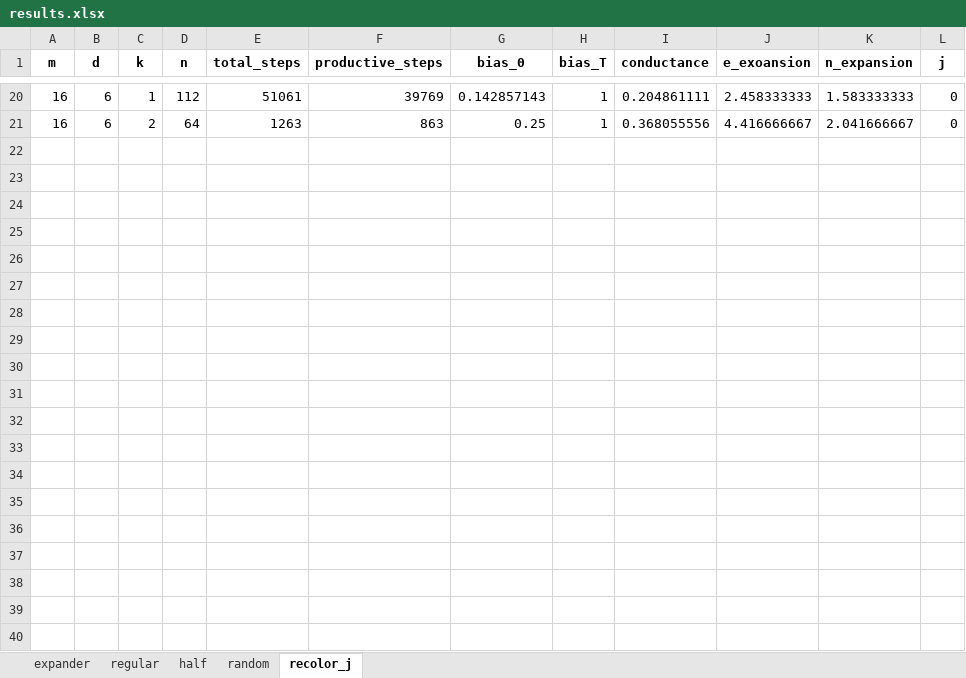
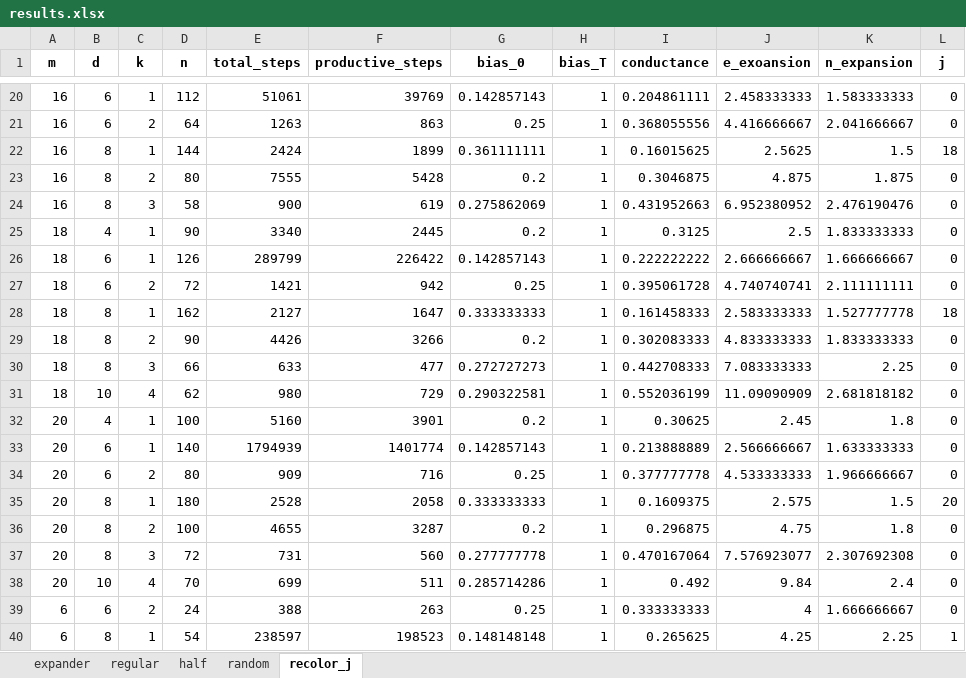
Before and after one commit to Tatir12/two-maj-sim, an Excel workbook: graphs/results.xlsx, sheet recolor_j, drawn as a sheet; only a part is shown, gaps mark what is left out; values as stored, in another font and other column widths than the file's, no borders; the diff covers the shown part only; the diff names each change by its address in the sheet, - before the commit and + after, or states it on an @@ line.

```diff
--- a/graphs/results.xlsx (sheet recolor_j)
+++ b/graphs/results.xlsx (sheet recolor_j)
+row 22: 16 | 8 | 1 | 144 | 2424 | 1899 | 0.361111111 | 1 | 0.16015625 | 2.5625 | 1.5 | 18
+row 23: 16 | 8 | 2 | 80 | 7555 | 5428 | 0.2 | 1 | 0.3046875 | 4.875 | 1.875 | 0
+row 24: 16 | 8 | 3 | 58 | 900 | 619 | 0.275862069 | 1 | 0.431952663 | 6.952380952 | 2.476190476 | 0
+row 25: 18 | 4 | 1 | 90 | 3340 | 2445 | 0.2 | 1 | 0.3125 | 2.5 | 1.833333333 | 0
+row 26: 18 | 6 | 1 | 126 | 289799 | 226422 | 0.142857143 | 1 | 0.222222222 | 2.666666667 | 1.666666667 | 0
+row 27: 18 | 6 | 2 | 72 | 1421 | 942 | 0.25 | 1 | 0.395061728 | 4.740740741 | 2.111111111 | 0
+row 28: 18 | 8 | 1 | 162 | 2127 | 1647 | 0.333333333 | 1 | 0.161458333 | 2.583333333 | 1.527777778 | 18
+row 29: 18 | 8 | 2 | 90 | 4426 | 3266 | 0.2 | 1 | 0.302083333 | 4.833333333 | 1.833333333 | 0
+row 30: 18 | 8 | 3 | 66 | 633 | 477 | 0.272727273 | 1 | 0.442708333 | 7.083333333 | 2.25 | 0
+row 31: 18 | 10 | 4 | 62 | 980 | 729 | 0.290322581 | 1 | 0.552036199 | 11.09090909 | 2.681818182 | 0
+row 32: 20 | 4 | 1 | 100 | 5160 | 3901 | 0.2 | 1 | 0.30625 | 2.45 | 1.8 | 0
+row 33: 20 | 6 | 1 | 140 | 1794939 | 1401774 | 0.142857143 | 1 | 0.213888889 | 2.566666667 | 1.633333333 | 0
+row 34: 20 | 6 | 2 | 80 | 909 | 716 | 0.25 | 1 | 0.377777778 | 4.533333333 | 1.966666667 | 0
+row 35: 20 | 8 | 1 | 180 | 2528 | 2058 | 0.333333333 | 1 | 0.1609375 | 2.575 | 1.5 | 20
+row 36: 20 | 8 | 2 | 100 | 4655 | 3287 | 0.2 | 1 | 0.296875 | 4.75 | 1.8 | 0
+row 37: 20 | 8 | 3 | 72 | 731 | 560 | 0.277777778 | 1 | 0.470167064 | 7.576923077 | 2.307692308 | 0
+row 38: 20 | 10 | 4 | 70 | 699 | 511 | 0.285714286 | 1 | 0.492 | 9.84 | 2.4 | 0
+row 39: 6 | 6 | 2 | 24 | 388 | 263 | 0.25 | 1 | 0.333333333 | 4 | 1.666666667 | 0
+row 40: 6 | 8 | 1 | 54 | 238597 | 198523 | 0.148148148 | 1 | 0.265625 | 4.25 | 2.25 | 1
```
Also changed, not shown: 7 added rows elsewhere in this sheet, sheet half, sheet random, sheet expander, sheet regular.
